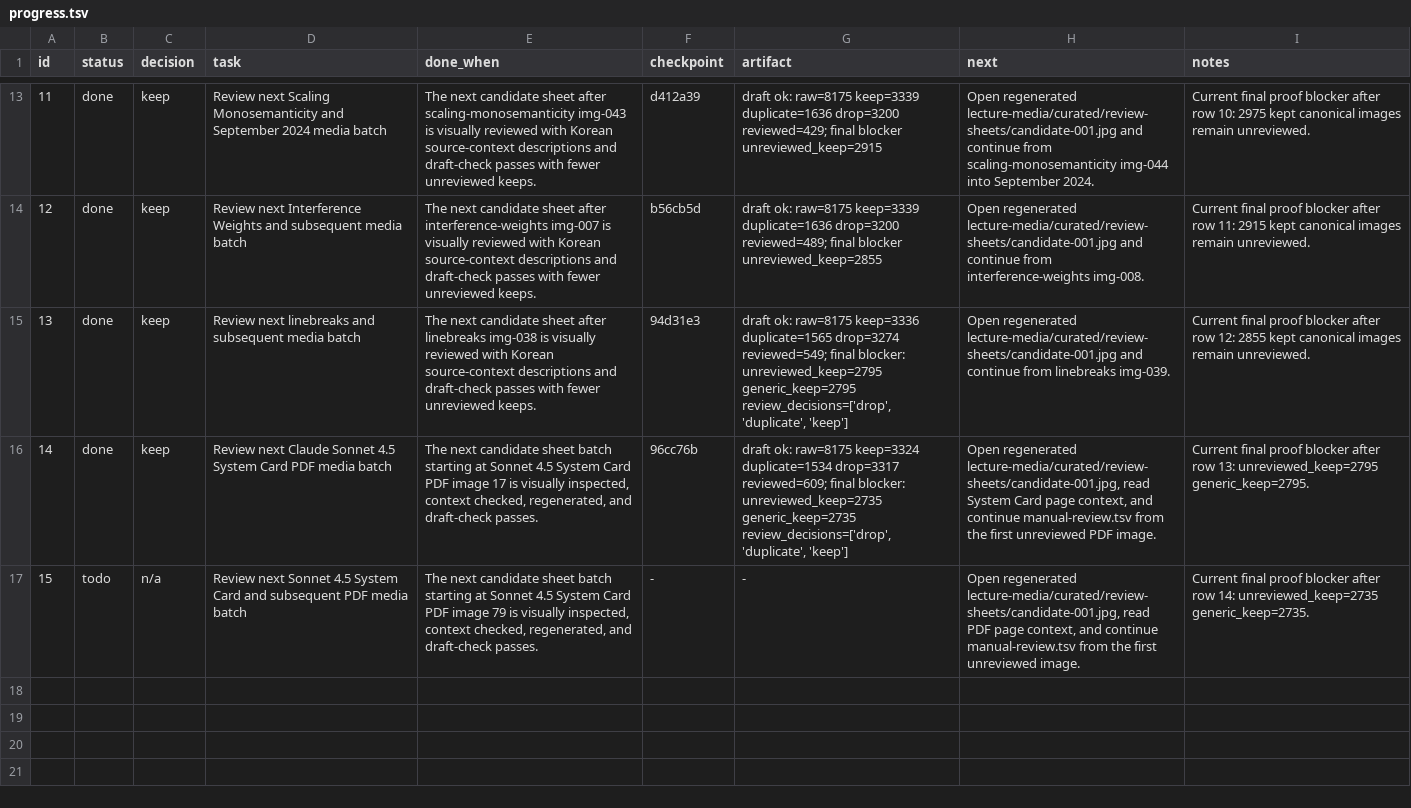
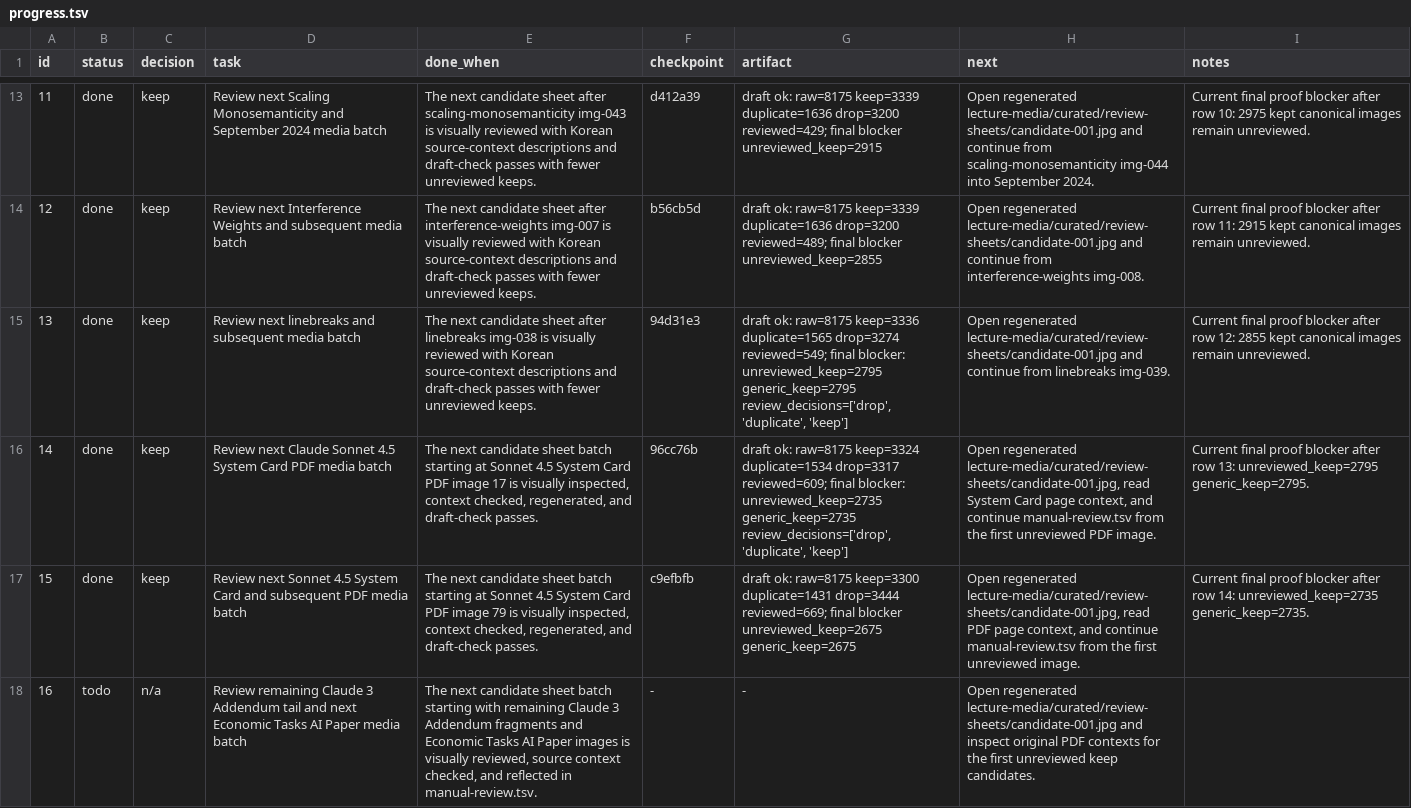
Before and after one commit to ai-native-engineer/anthropic-mirror, a TSV file: progress.tsv, drawn as a sheet; only a part is shown, gaps mark what is left out; the diff names each change by its address in the sheet, - before the commit and + after, or states it on an @@ line.

Commit message:
keep: review system card values media batch

```diff
--- a/progress.tsv
+++ b/progress.tsv
-B17 (status): todo
+B17 (status): done
-C17 (decision): n/a
+C17 (decision): keep
-F17 (checkpoint): -
+F17 (checkpoint): c9efbfb
-G17 (artifact): -
+G17 (artifact): draft ok: raw=8175 keep=3300 duplicate=1431 drop=3444 reviewed=669; final blocker unreviewed_keep=2675 generic_keep=2675
+row 18: 16 | todo | n/a | Review remaining Claude 3 Addendum tail and next Economic Tasks AI Paper media batch | The next candidate sheet batch starting with remaining Claude 3 Addendum fragments and Economic Tasks AI Paper images is visually reviewed, source context checked, and reflected in manual-review.tsv. | - | - | Open regenerated lecture-media/curated/review-sheets/candidate-001.jpg and inspect original PDF contexts for the first unreviewed keep candidates.
```
Also changed, not shown: 28 other files.
